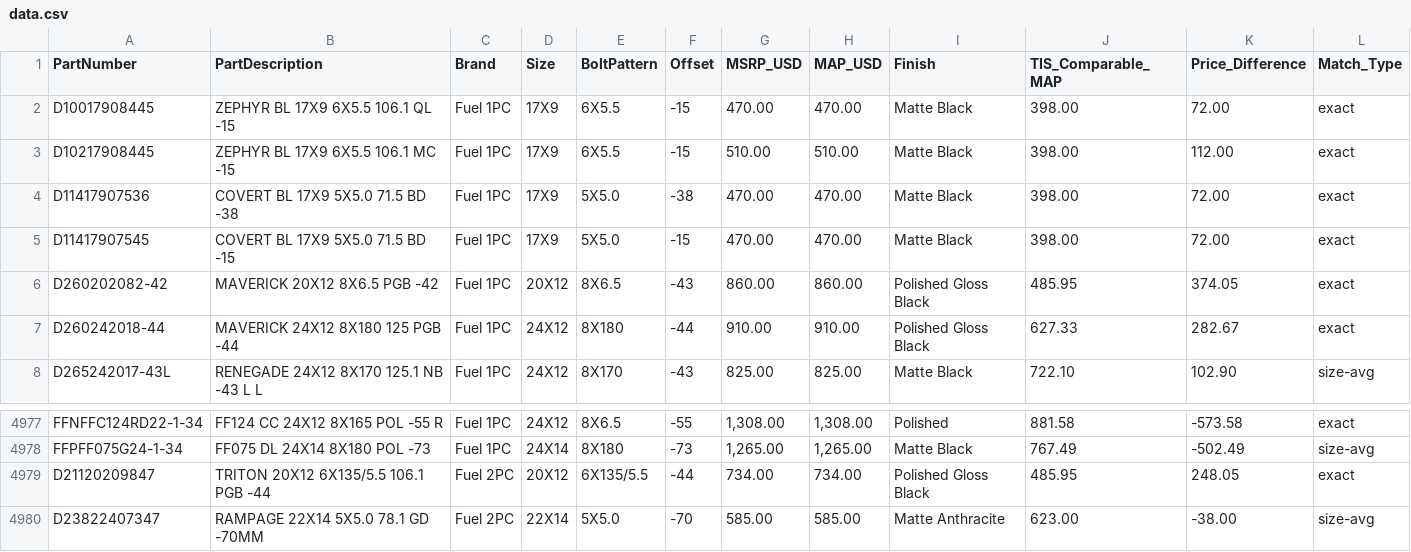
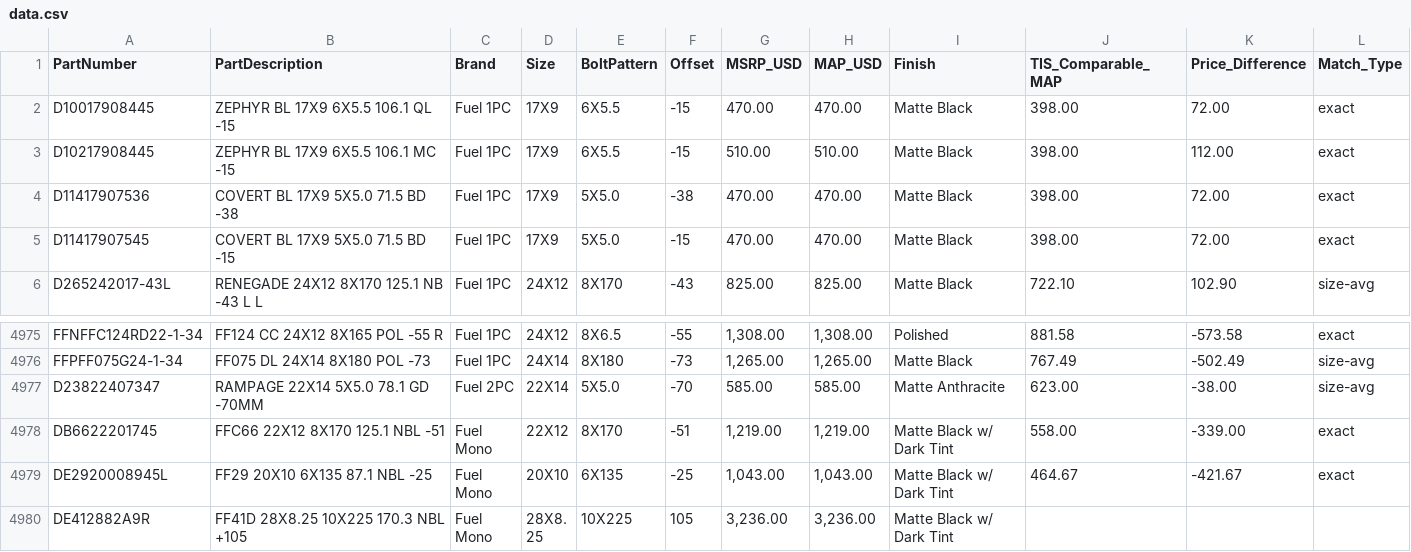
Before and after one commit to haythh/tis-price-compare, a CSV file: public/data.csv, drawn as a sheet; only a part is shown, gaps mark what is left out; the shorter side is filled out with more unchanged rows.

Commit message:
data: remove Polished finish wheels

```diff
--- a/public/data.csv
+++ b/public/data.csv
@@ -5,4 +5,2 @@ D11417907536,COVERT BL 17X9 5X5.0 71.5 BD -38,Fuel 1PC,17X9,5X5.0,-38,470.00,470
 D11417907545,COVERT BL 17X9 5X5.0 71.5 BD -15,Fuel 1PC,17X9,5X5.0,-15,470.00,470.00 ,Matte Black,398.00,72.00,exact
-D260202082-42,MAVERICK 20X12 8X6.5  PGB -42,Fuel 1PC,20X12,8X6.5,-43,860.00,860.00 ,Polished Gloss Black,485.95,374.05,exact
-D260242018-44,MAVERICK 24X12 8X180 125 PGB -44,Fuel 1PC,24X12,8X180,-44,910.00,910.00 ,Polished Gloss Black,627.33,282.67,exact
 D265242017-43L,RENEGADE 24X12 8X170 125.1 NB -43 L L,Fuel 1PC,24X12,8X170,-43,825.00,825.00 ,Matte Black,722.10,102.90,size-avg
@@ -4978,3 +4976,2 @@ FFNFFC124RD22-1-34,FF124 CC 24X12 8X165 POL -55 R,Fuel 1PC,24X12,8X6.5,-55,"1,30
 FFPFF075G24-1-34,FF075 DL 24X14 8X180 POL -73,Fuel 1PC,24X14,8X180,-73,"1,265.00 ","1,265.00 ",Matte Black,767.49,-502.49,size-avg
-D21120209847,TRITON 20X12 6X135/5.5 106.1 PGB -44,Fuel 2PC,20X12,6X135/5.5,-44,734.00,734.00 ,Polished Gloss Black,485.95,248.05,exact
 D23822407347,RAMPAGE 22X14 5X5.0 78.1 GD -70MM,Fuel 2PC,22X14,5X5.0,-70,585.00,585.00 ,Matte Anthracite,623.00,-38.00,size-avg
```
